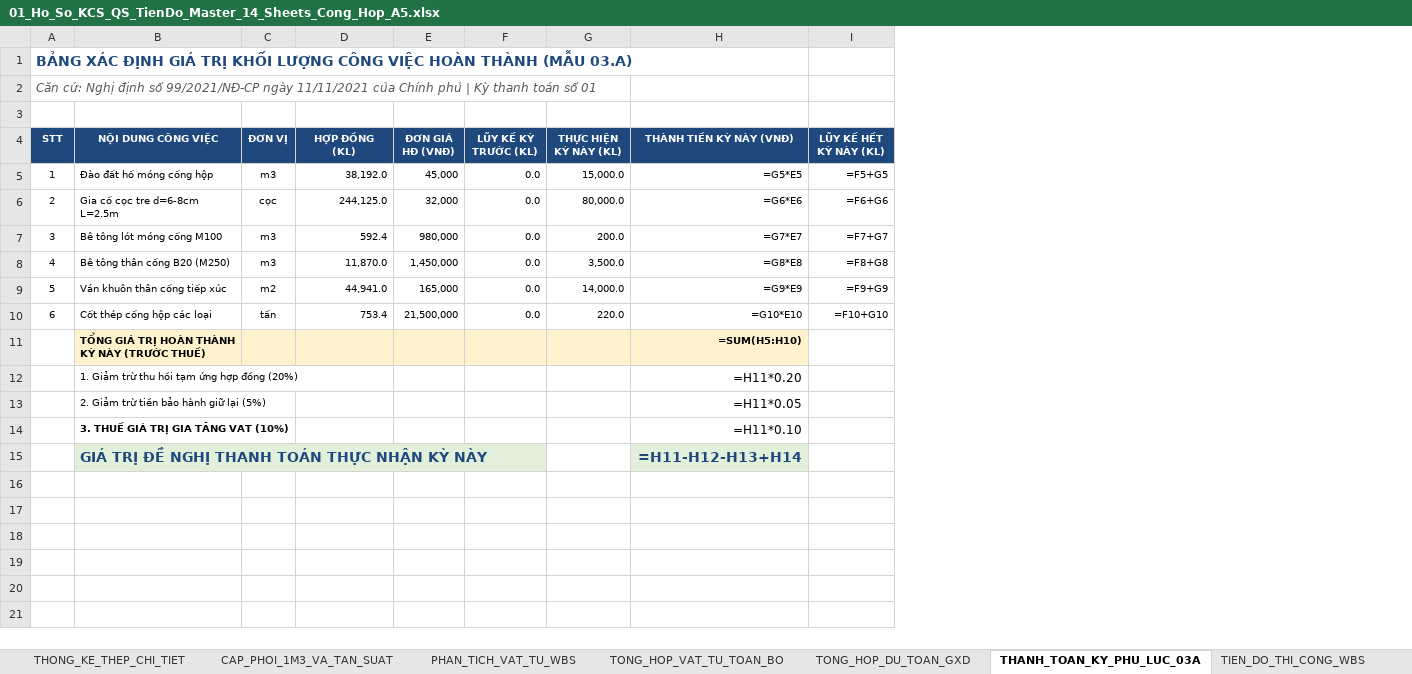
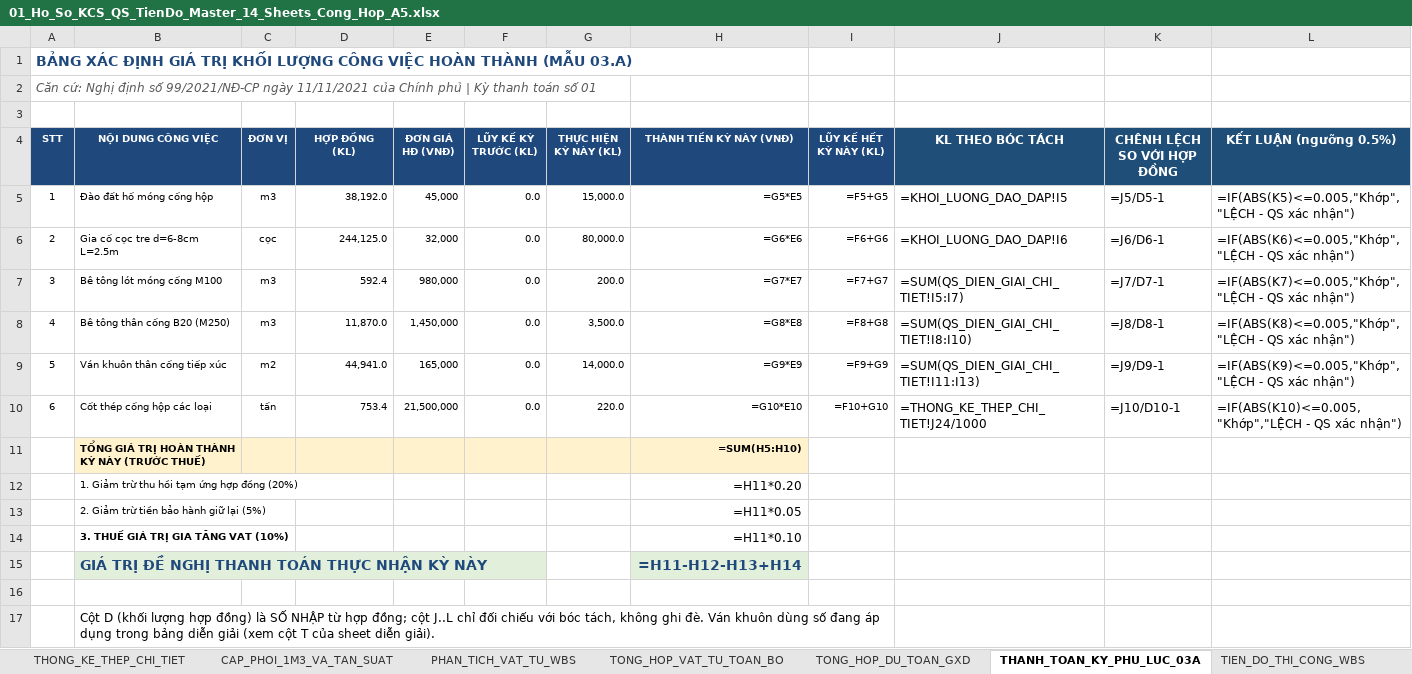
Before and after one commit to baotuhg/23HG-multiagent-system, an Excel workbook: examples/HO_SO_CONG_HOP_TUYEN_A5/BO_HO_SO_01_MACRO_MASTER_14_SHEET/01_Ho_So_KCS_QS_TienDo_Master_14_Sheets_Cong_Hop_A5.xlsx, sheet THANH_TOAN_KY_PHU_LUC_03A, drawn as a sheet; values as stored, in another font and other column widths than the file's, no borders; formulas without a stored value are shown as written; the diff names each change by its address in the sheet, - before the commit and + after, or states it on an @@ line.

```diff
--- a/examples/HO_SO_CONG_HOP_TUYEN_A5/BO_HO_SO_01_MACRO_MASTER_14_SHEET/01_Ho_So_KCS_QS_TienDo_Master_14_Sheets_Cong_Hop_A5.xlsx (sheet THANH_TOAN_KY_PHU_LUC_03A)
+++ b/examples/HO_SO_CONG_HOP_TUYEN_A5/BO_HO_SO_01_MACRO_MASTER_14_SHEET/01_Ho_So_KCS_QS_TienDo_Master_14_Sheets_Cong_Hop_A5.xlsx (sheet THANH_TOAN_KY_PHU_LUC_03A)
+column J (KL THEO BÓC TÁCH), rows 5-10: =KHOI_LUONG_DAO_DAP!I5 | =KHOI_LUONG_DAO_DAP!I6 | =SUM(QS_DIEN_GIAI_CHI_TIET!I5:I7) | =SUM(QS_DIEN_GIAI_CHI_TIET!I8:I10) | =SUM(QS_DIEN_GIAI_CHI_TIET!I11:I13) | =THONG_KE_THEP_CHI_TIET!J24/1000
+column K (CHÊNH LỆCH SO VỚI HỢP ĐỒNG), rows 5-10: =J5/D5-1 | =J6/D6-1 | =J7/D7-1 | =J8/D8-1 | =J9/D9-1 | =J10/D10-1
+column L (KẾT LUẬN (ngưỡng 0.5%)), rows 5-10: =IF(ABS(K5)<=0.005,"Khớp","LỆCH - QS xác nhận") | =IF(ABS(K6)<=0.005,"Khớp","LỆCH - QS xác nhận") | =IF(ABS(K7)<=0.005,"Khớp","LỆCH - QS xác nhận") | =IF(ABS(K8)<=0.005,"Khớp","LỆCH - QS xác nhận") | =IF(ABS(K9)<=0.005,"Khớp","LỆCH - QS xác nhận") | =IF(ABS(K10)<=0.005,"Khớp","LỆCH - QS xác nhận")
+row 16: (empty)
+row 17:  | Cột D (khối lượng hợp đồng) là SỐ NHẬP từ hợp đồng; cột J..L chỉ đối chiếu với bóc tách, không ghi đè. Ván khuôn dùng số đang áp dụng trong bảng diễn giải (xem cột T của sheet diễn giải).
```
Also changed, not shown: sheet KHOI_LUONG_DAO_DAP, sheet TONG_HOP_DU_TOAN_GXD, sheet MAU_BIEN_BAN_KCS, sheet PHAN_TICH_VAT_TU_WBS, sheet TONG_HOP_VAT_TU_TOAN_BO, sheet CAP_PHOI_1M3_VA_TAN_SUAT, 2 more sheets, examples/HO_SO_CONG_HOP_TUYEN_A5/BO_HO_SO_02_VI_MO_CHUYEN_SAU_14_BO/02_Khoi_Luong_Dao_Dap_Mong_Cong_A5.xlsx, examples/HO_SO_CONG_HOP_TUYEN_A5/BO_HO_SO_02_VI_MO_CHUYEN_SAU_14_BO/08_Du_Toan_GXD_Thong_Tu_11_2021_Cong_A5.xlsx, 19 other files.
